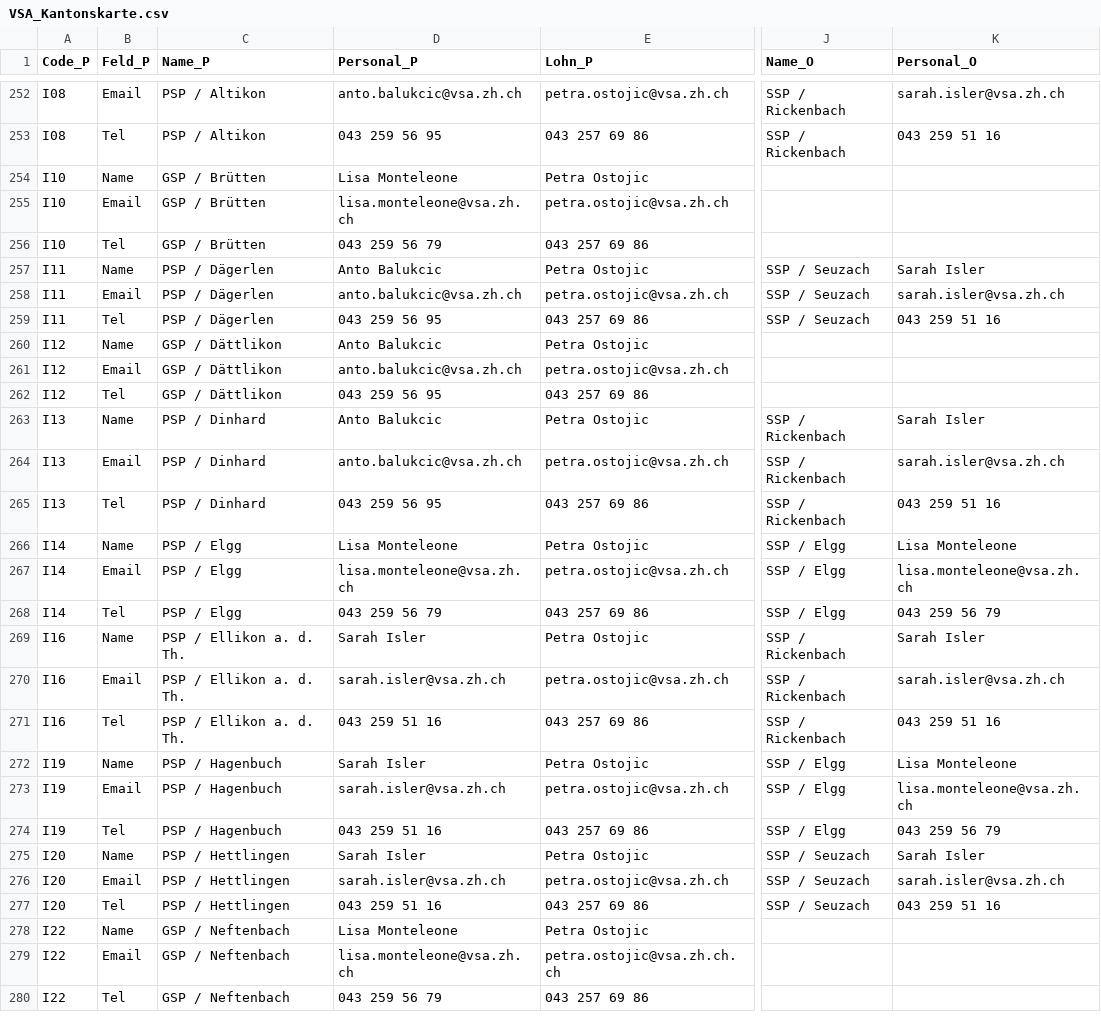
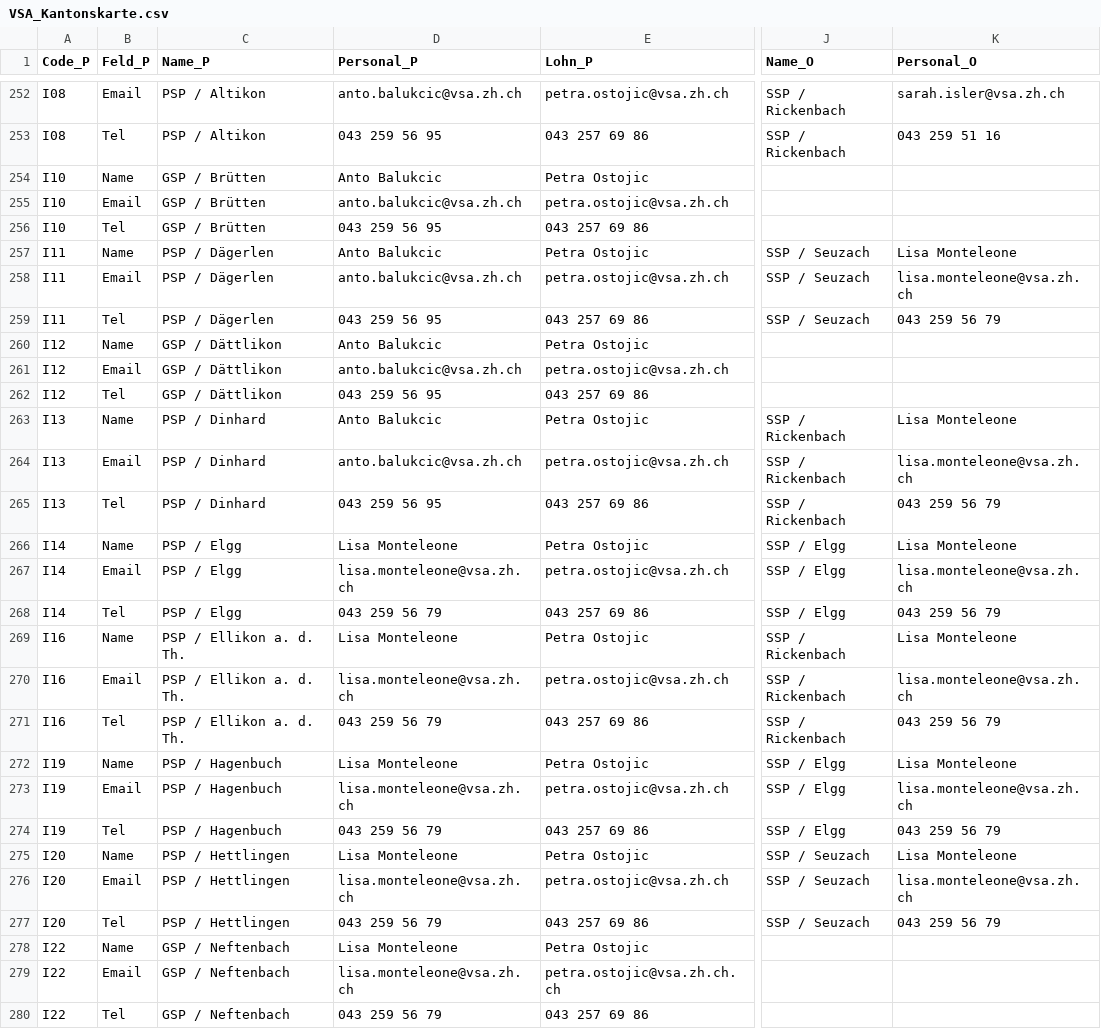
Before and after one commit to statistikZH/Visualisierung_VSAKarte, a CSV file: Data/VSA_Kantonskarte.csv, drawn as a sheet; only a part is shown, gaps mark what is left out; the diff covers the shown part only; the diff names each change by its address in the sheet, - before the commit and + after, or states it on an @@ line.

Commit message:
Update VSA_Kantonskarte.csv

```diff
--- a/Data/VSA_Kantonskarte.csv
+++ b/Data/VSA_Kantonskarte.csv
-D254 (Personal_P): Lisa Monteleone
+D254 (Personal_P): Anto Balukcic
-D255 (Personal_P): lisa.monteleone@vsa.zh.ch
+D255 (Personal_P): anto.balukcic@vsa.zh.ch
-D256 (Personal_P): 043 259 56 79
+D256 (Personal_P): 043 259 56 95
-K257 (Personal_O): Sarah Isler
+K257 (Personal_O): Lisa Monteleone
-K258 (Personal_O): sarah.isler@vsa.zh.ch
+K258 (Personal_O): lisa.monteleone@vsa.zh.ch
-K259 (Personal_O): 043 259 51 16
+K259 (Personal_O): 043 259 56 79
-K263 (Personal_O): Sarah Isler
+K263 (Personal_O): Lisa Monteleone
-K264 (Personal_O): sarah.isler@vsa.zh.ch
+K264 (Personal_O): lisa.monteleone@vsa.zh.ch
-K265 (Personal_O): 043 259 51 16
+K265 (Personal_O): 043 259 56 79
-D269 (Personal_P): Sarah Isler
+D269 (Personal_P): Lisa Monteleone
-K269 (Personal_O): Sarah Isler
+K269 (Personal_O): Lisa Monteleone
-D270 (Personal_P): sarah.isler@vsa.zh.ch
+D270 (Personal_P): lisa.monteleone@vsa.zh.ch
-K270 (Personal_O): sarah.isler@vsa.zh.ch
+K270 (Personal_O): lisa.monteleone@vsa.zh.ch
-D271 (Personal_P): 043 259 51 16
+D271 (Personal_P): 043 259 56 79
-K271 (Personal_O): 043 259 51 16
+K271 (Personal_O): 043 259 56 79
-D272 (Personal_P): Sarah Isler
+D272 (Personal_P): Lisa Monteleone
-D273 (Personal_P): sarah.isler@vsa.zh.ch
+D273 (Personal_P): lisa.monteleone@vsa.zh.ch
-D274 (Personal_P): 043 259 51 16
+D274 (Personal_P): 043 259 56 79
-D275 (Personal_P): Sarah Isler
+D275 (Personal_P): Lisa Monteleone
-K275 (Personal_O): Sarah Isler
+K275 (Personal_O): Lisa Monteleone
-D276 (Personal_P): sarah.isler@vsa.zh.ch
+D276 (Personal_P): lisa.monteleone@vsa.zh.ch
-K276 (Personal_O): sarah.isler@vsa.zh.ch
+K276 (Personal_O): lisa.monteleone@vsa.zh.ch
-D277 (Personal_P): 043 259 51 16
+D277 (Personal_P): 043 259 56 79
-K277 (Personal_O): 043 259 51 16
+K277 (Personal_O): 043 259 56 79
```
Also changed, not shown: 21 edited cells elsewhere in this file.
